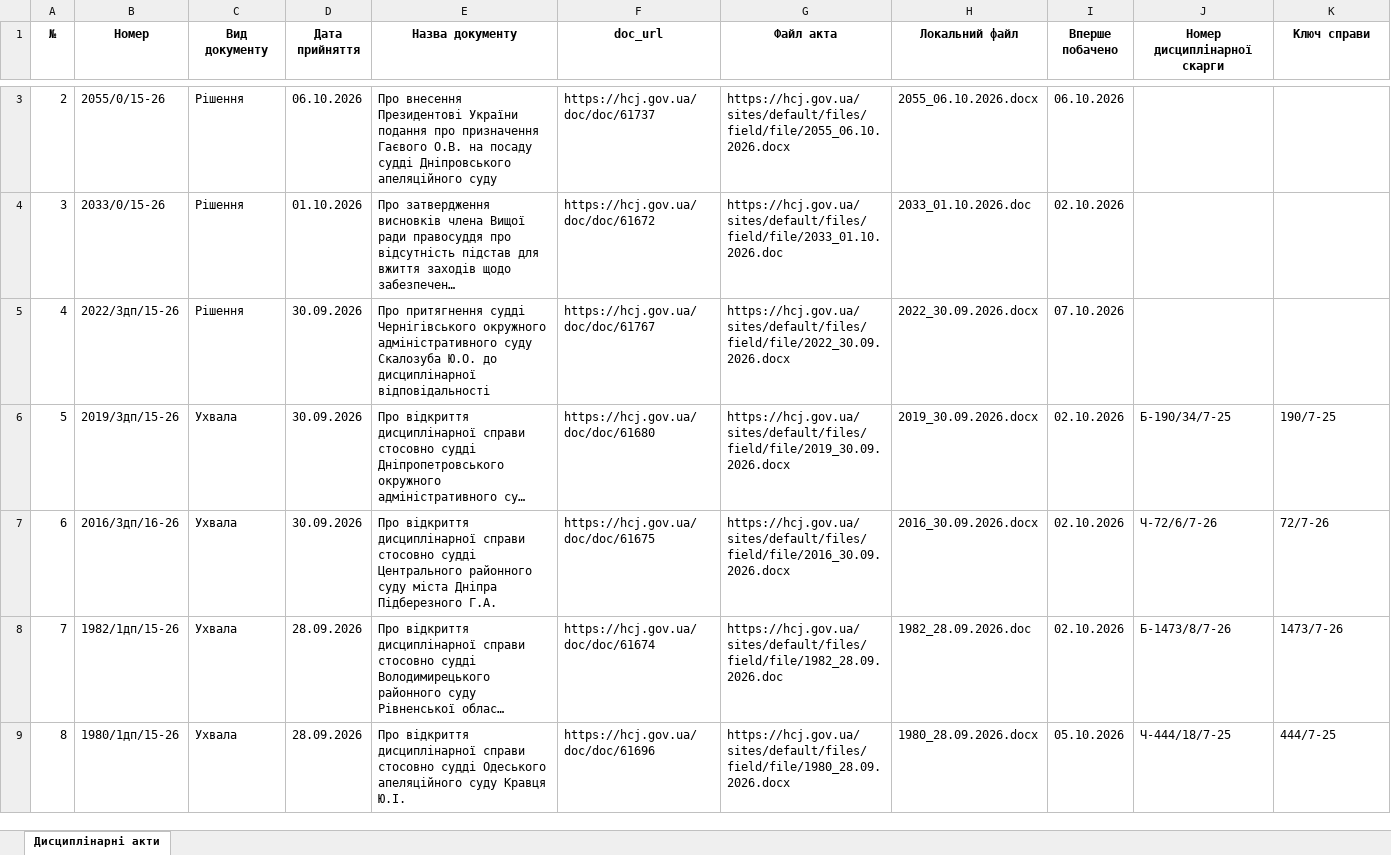
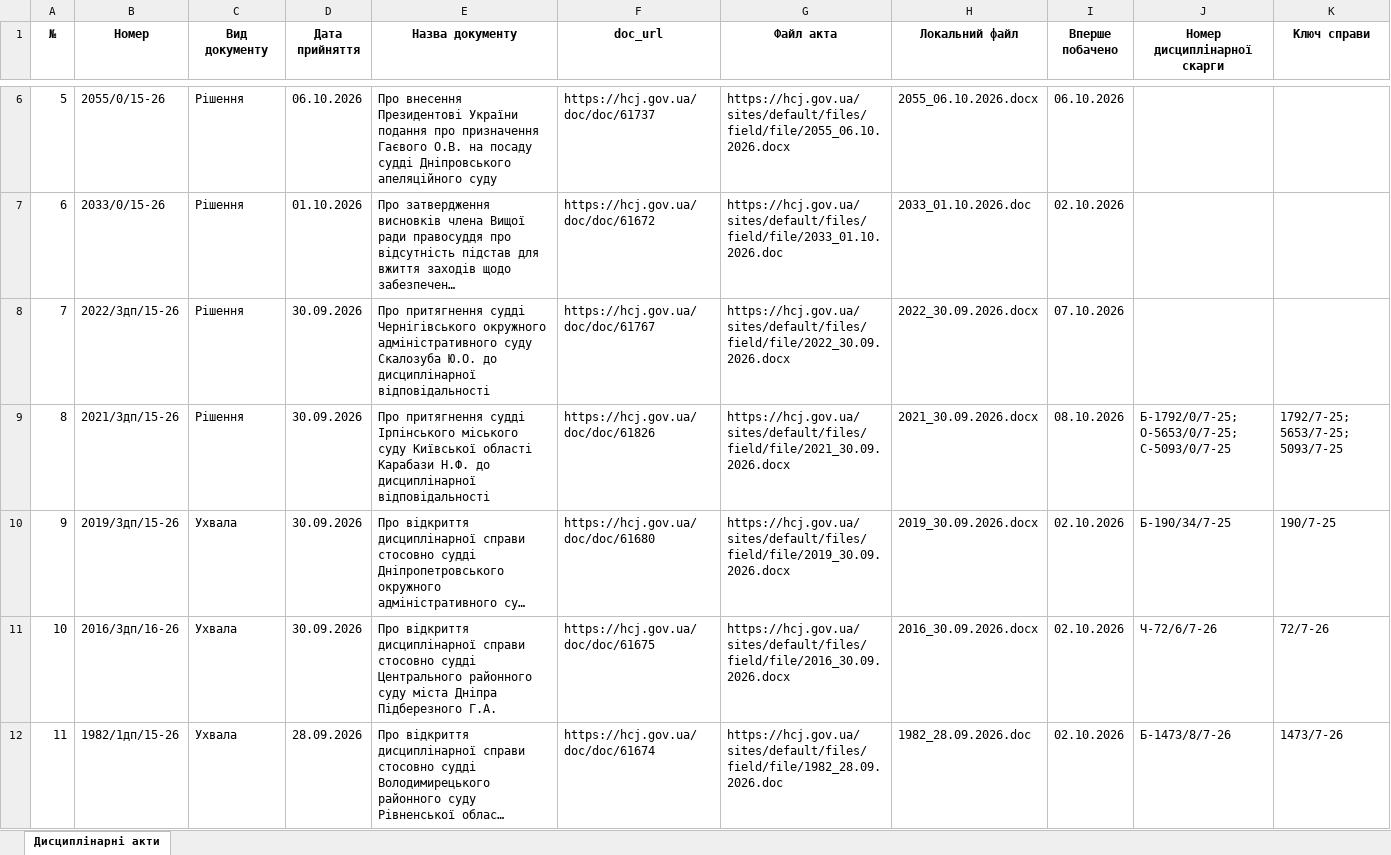
Before and after one commit to brdo-ict-sector/vrp-decisions, an Excel workbook: data/register/hcj_acts_selected.xlsx, sheet Дисциплінарні акти, drawn as a sheet; only a part is shown, gaps mark what is left out; the shorter side is filled out with more unchanged rows; long unchanged cells end in …; values as stored, in another font and other column widths than the file's, no borders; the diff covers the shown part only; the diff names each change by its address in the sheet, - before the commit and + after, or states it on an @@ line.

Commit message:
data: автоматичне оновлення 2026-10-08
Щоденний цикл: реєстр → витягування нових актів → експорт → публікація.

```diff
--- a/data/register/hcj_acts_selected.xlsx (sheet Дисциплінарні акти)
+++ b/data/register/hcj_acts_selected.xlsx (sheet Дисциплінарні акти)
@@ column A (№) renumbered from row 5 down @@
+row 9: 8 | 2021/3дп/15-26 | Рішення | 30.09.2026 | Про притягнення судді Ірпінського міського суду Київської області Карабази Н.Ф. до дисциплінарної відповідальності | https://hcj.gov.ua/doc/doc/61826 | https://hcj.gov.ua/sites/default/files/field/file/2021_30.09.2026.docx | 2021_30.09.2026.docx | 08.10.2026 | Б-1792/0/7-25; О-5653/0/7-25; С-5093/0/7-25 | 1792/7-25; 5653/7-25; 5093/7-25
```
Also changed, not shown: 4 added rows elsewhere in this sheet, 7 other files.
